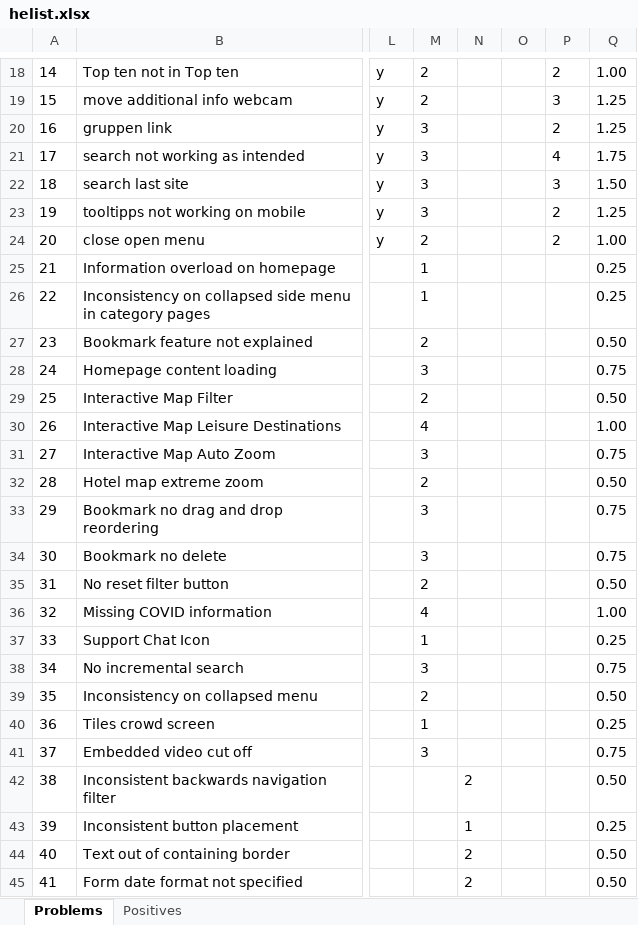
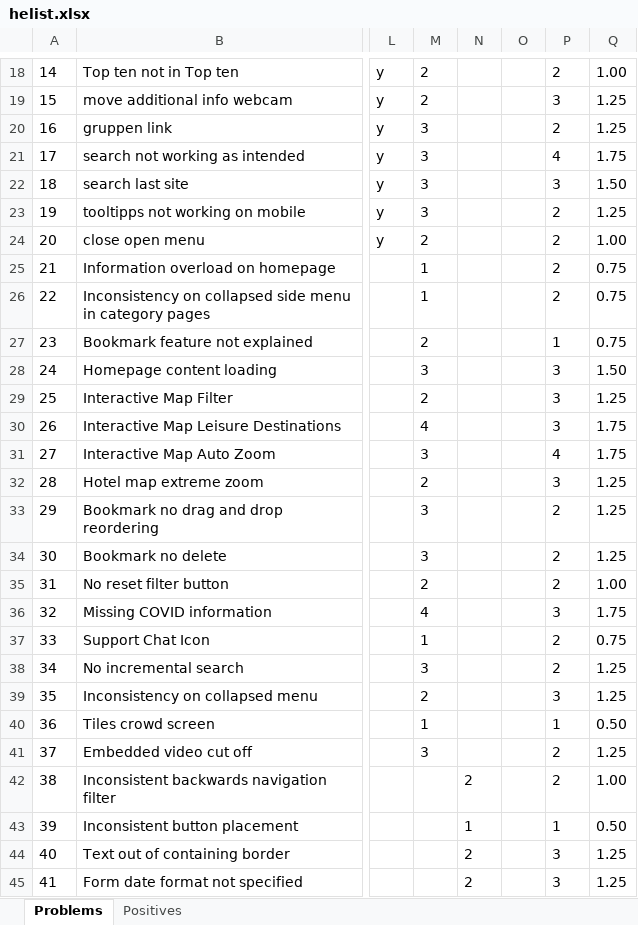
Before and after one commit to Deadmann1/hci_06_06, an Excel workbook: helist.xlsx, sheet Problems, drawn as a sheet; only a part is shown, gaps mark what is left out; values as stored, in another font and other column widths than the file's, no borders; the diff covers the shown part only; the diff names each change by its address in the sheet, - before the commit and + after, or states it on an @@ line.

Commit message:
Update helist.xlsx
added ratings to other findings

```diff
--- a/helist.xlsx (sheet Problems)
+++ b/helist.xlsx (sheet Problems)
-P25:P26: (empty)
+P25:P26: 2
-Q25:Q26: 0.25
+Q25:Q26: 0.75
-P27: (empty)
+P27: 1
-Q27: 0.50
+Q27: 0.75
-P28:P30: (empty)
+P28:P30: 3
-Q28: 0.75
+Q28: 1.50
-Q29: 0.50
+Q29: 1.25
-Q30: 1.00
+Q30: 1.75
-P31: (empty)
+P31: 4
-Q31: 0.75
+Q31: 1.75
-P32: (empty)
+P32: 3
-Q32: 0.50
+Q32: 1.25
-P33:P35: (empty)
+P33:P35: 2
-Q33:Q34: 0.75
+Q33:Q34: 1.25
-Q35: 0.50
+Q35: 1.00
-P36: (empty)
+P36: 3
-Q36: 1.00
+Q36: 1.75
-P37:P38: (empty)
+P37:P38: 2
-Q37: 0.25
+Q37: 0.75
-Q38: 0.75
+Q38: 1.25
-P39: (empty)
+P39: 3
-Q39: 0.50
+Q39: 1.25
-P40: (empty)
+P40: 1
-Q40: 0.25
+Q40: 0.50
-P41:P42: (empty)
+P41:P42: 2
-Q41: 0.75
+Q41: 1.25
-Q42: 0.50
+Q42: 1.00
-P43: (empty)
+P43: 1
-Q43: 0.25
+Q43: 0.50
-P44:P45: (empty)
+P44:P45: 3
-Q44:Q45: 0.50
+Q44:Q45: 1.25
```
Also changed, not shown: 32 edited cells elsewhere in this sheet, sheet Positives.
